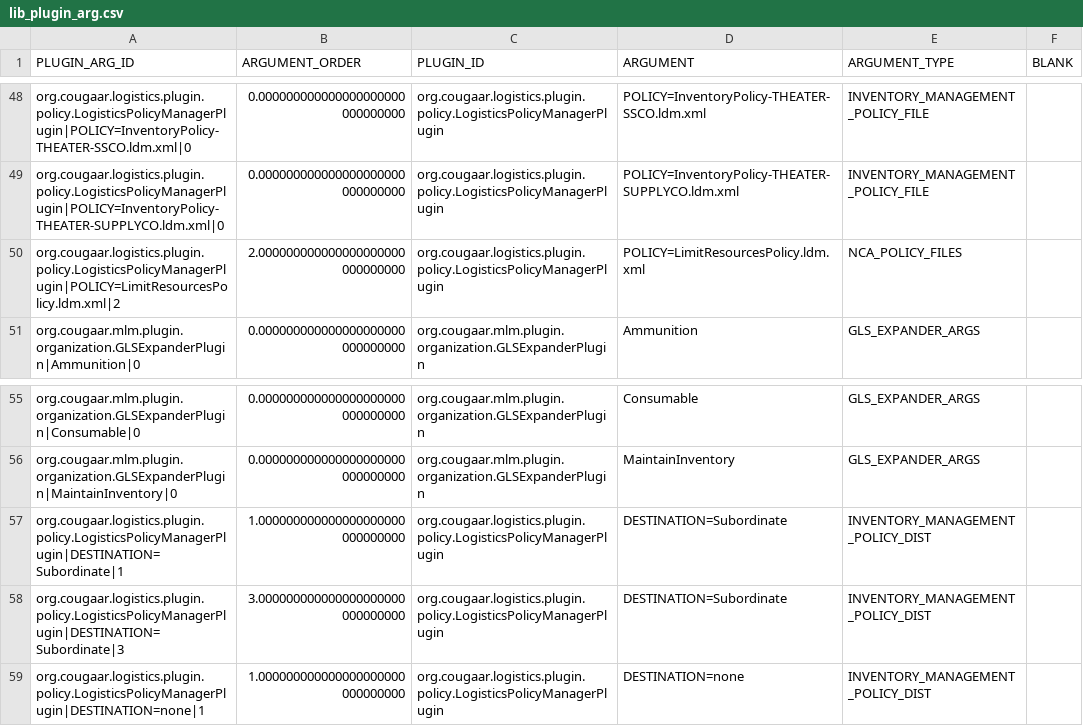
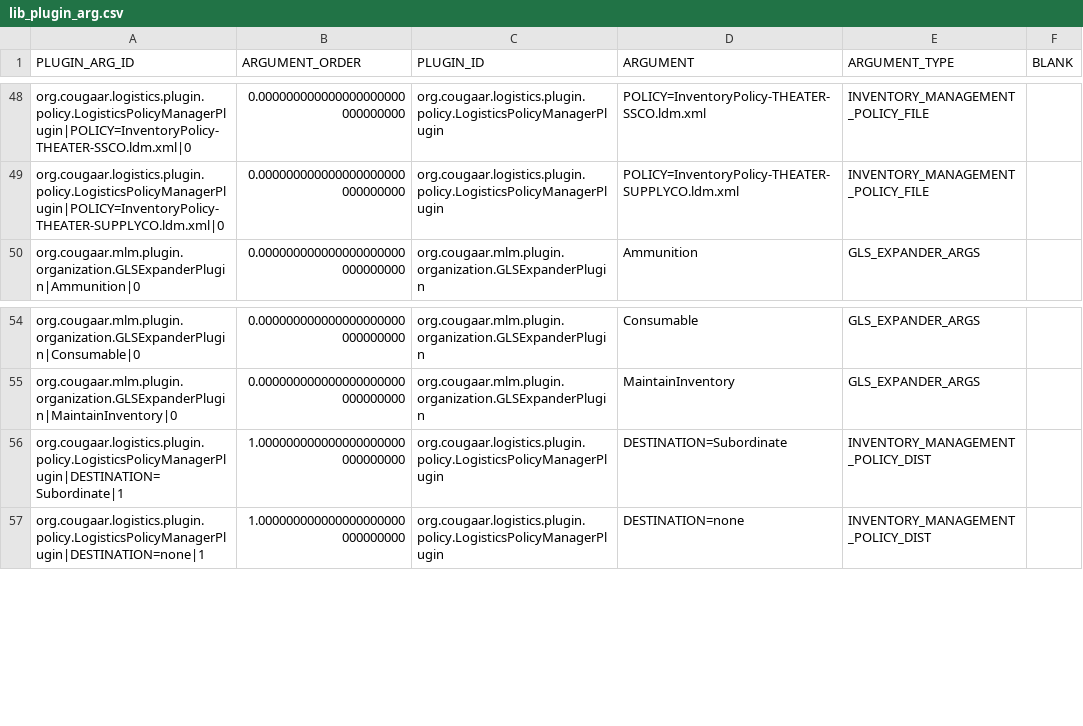
Before and after one commit to codeaudit/cougaar-csmart, a CSV file: csmart/data/database/csv/lib_plugin_arg.csv, drawn as a sheet; only a part is shown, gaps mark what is left out.

Commit message:
Remove argument from LogisticsPolicyManagerPlugin for LimitResourcesPolicy as no longer used.

```diff
--- a/csmart/data/database/csv/lib_plugin_arg.csv
+++ b/csmart/data/database/csv/lib_plugin_arg.csv
@@ -49,3 +49,2 @@ PLUGIN_ARG_ID,ARGUMENT_ORDER,PLUGIN_ID,ARGUMENT,ARGUMENT_TYPE,BLANK
 "org.cougaar.logistics.plugin.policy.LogisticsPolicyManagerPlugin|POLICY=InventoryPolicy-THEATER-SUPPLYCO.ldm.xml|0",0.000000000000000000000000000000,"org.cougaar.logistics.plugin.policy.LogisticsPolicyManagerPlugin","POLICY=InventoryPolicy-THEATER-SUPPLYCO.ldm.xml","INVENTORY_MANAGEMENT_POLICY_FILE",
-"org.cougaar.logistics.plugin.policy.LogisticsPolicyManagerPlugin|POLICY=LimitResourcesPolicy.ldm.xml|2",2.000000000000000000000000000000,"org.cougaar.logistics.plugin.policy.LogisticsPolicyManagerPlugin","POLICY=LimitResourcesPolicy.ldm.xml","NCA_POLICY_FILES",
 "org.cougaar.mlm.plugin.organization.GLSExpanderPlugin|Ammunition|0",0.000000000000000000000000000000,"org.cougaar.mlm.plugin.organization.GLSExpanderPlugin","Ammunition","GLS_EXPANDER_ARGS",
@@ -57,3 +56,2 @@ PLUGIN_ARG_ID,ARGUMENT_ORDER,PLUGIN_ID,ARGUMENT,ARGUMENT_TYPE,BLANK
 "org.cougaar.logistics.plugin.policy.LogisticsPolicyManagerPlugin|DESTINATION=Subordinate|1",1.000000000000000000000000000000,"org.cougaar.logistics.plugin.policy.LogisticsPolicyManagerPlugin","DESTINATION=Subordinate","INVENTORY_MANAGEMENT_POLICY_DIST",
-"org.cougaar.logistics.plugin.policy.LogisticsPolicyManagerPlugin|DESTINATION=Subordinate|3",3.000000000000000000000000000000,"org.cougaar.logistics.plugin.policy.LogisticsPolicyManagerPlugin","DESTINATION=Subordinate","INVENTORY_MANAGEMENT_POLICY_DIST",
 "org.cougaar.logistics.plugin.policy.LogisticsPolicyManagerPlugin|DESTINATION=none|1",1.000000000000000000000000000000,"org.cougaar.logistics.plugin.policy.LogisticsPolicyManagerPlugin","DESTINATION=none","INVENTORY_MANAGEMENT_POLICY_DIST",
```
Also changed, not shown: csmart/data/database/csv/cfw_context_plugin_arg.csv, csmart/data/database/csv/lib_plugin_arg_thread.csv.
